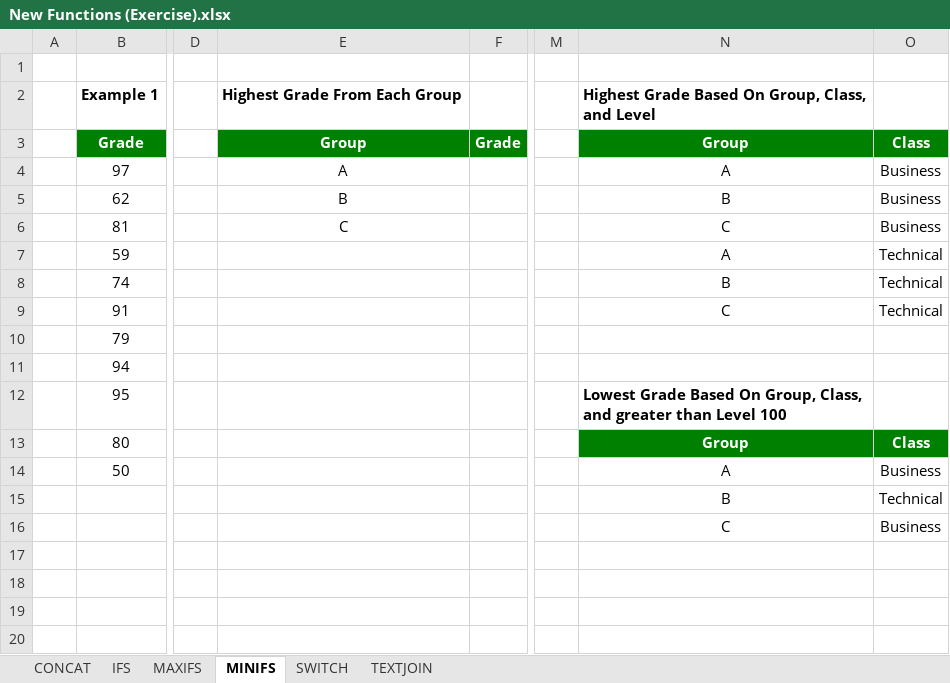
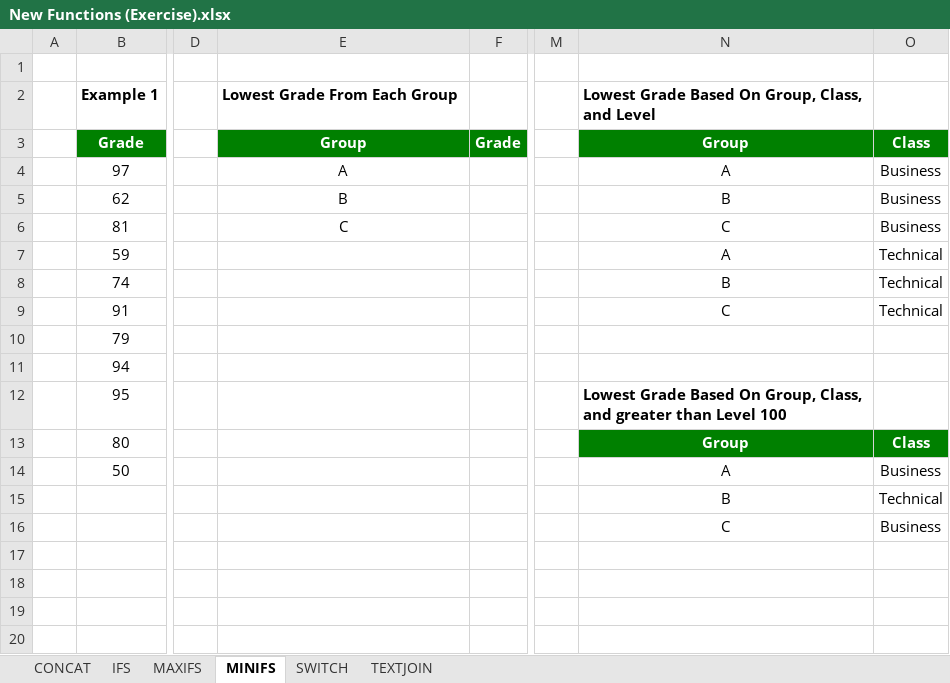
Before and after one commit to faith7/Excel-Exercise-Files-and-VBA-Code, an Excel workbook: New Functions in Excel 2019/New Functions (Exercise).xlsx, sheet MINIFS, drawn as a sheet; only a part is shown, gaps mark what is left out; values as stored, in another font and other column widths than the file's, no borders; the diff names each change by its address in the sheet, - before the commit and + after, or states it on an @@ line.

Commit message:
Add files via upload

```diff
--- a/New Functions in Excel 2019/New Functions (Exercise).xlsx (sheet MINIFS)
+++ b/New Functions in Excel 2019/New Functions (Exercise).xlsx (sheet MINIFS)
-E2: Highest Grade From Each Group
+E2: Lowest Grade From Each Group
-N2: Highest Grade Based…
+N2: Lowest Grade Based…
```
